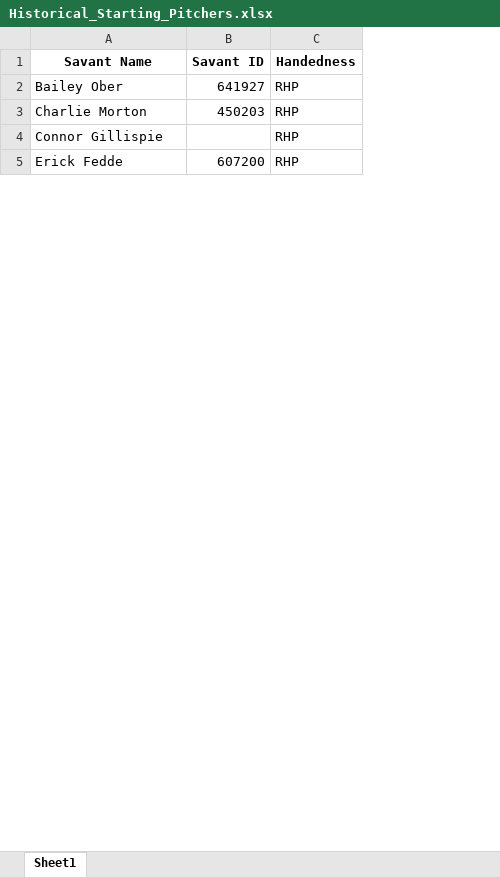
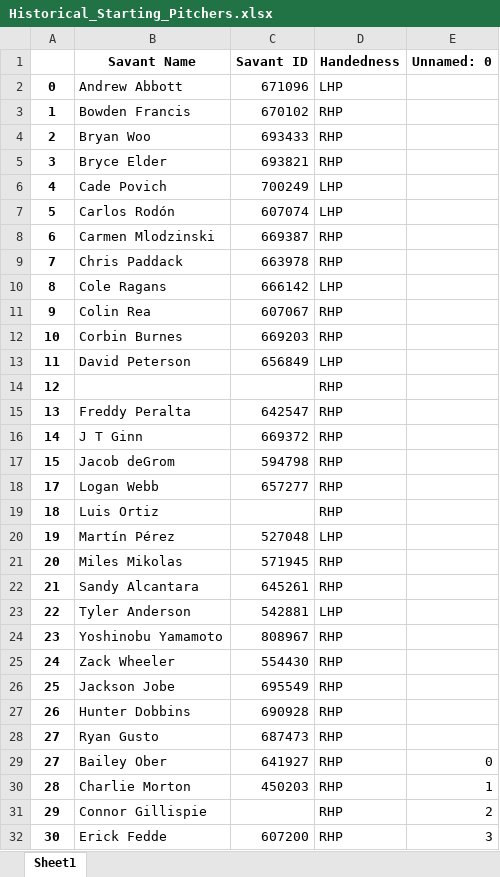
Before and after one commit to mtdewrocks/matchup, an Excel workbook: assets/Historical_Starting_Pitchers.xlsx, sheet Sheet1, drawn as a sheet; only a part is shown; values as stored, in another font and other column widths than the file's, no borders; the diff names each change by its address in the sheet, - before the commit and + after, or states it on an @@ line.

```diff
--- a/assets/Historical_Starting_Pitchers.xlsx (sheet Sheet1)
+++ b/assets/Historical_Starting_Pitchers.xlsx (sheet Sheet1)
+column A, rows 29-32: 27 | 28 | 29 | 30
+column E (Unnamed: 0), rows 29-32: 0 | 1 | 2 | 3
+row 2: 0 | Andrew Abbott | 671096 | LHP
+row 3: 1 | Bowden Francis | 670102 | RHP
+row 4: 2 | Bryan Woo | 693433 | RHP
+row 5: 3 | Bryce Elder | 693821 | RHP
+row 6: 4 | Cade Povich | 700249 | LHP
+row 7: 5 | Carlos Rodón | 607074 | LHP
+row 8: 6 | Carmen Mlodzinski | 669387 | RHP
+row 9: 7 | Chris Paddack | 663978 | RHP
+row 10: 8 | Cole Ragans | 666142 | LHP
+row 11: 9 | Colin Rea | 607067 | RHP
+row 12: 10 | Corbin Burnes | 669203 | RHP
+row 13: 11 | David Peterson | 656849 | LHP
+row 14: 12 |  |  | RHP
+row 15: 13 | Freddy Peralta | 642547 | RHP
+row 16: 14 | J T Ginn | 669372 | RHP
+row 17: 15 | Jacob deGrom | 594798 | RHP
+row 18: 17 | Logan Webb | 657277 | RHP
+row 19: 18 | Luis Ortiz |  | RHP
+row 20: 19 | Martín Pérez | 527048 | LHP
+row 21: 20 | Miles Mikolas | 571945 | RHP
+row 22: 21 | Sandy Alcantara | 645261 | RHP
+row 23: 22 | Tyler Anderson | 542881 | LHP
+row 24: 23 | Yoshinobu Yamamoto | 808967 | RHP
+row 25: 24 | Zack Wheeler | 554430 | RHP
+row 26: 25 | Jackson Jobe | 695549 | RHP
+row 27: 26 | Hunter Dobbins | 690928 | RHP
+row 28: 27 | Ryan Gusto | 687473 | RHP
```
Also changed, not shown: assets/Combined_Daily_Data.xlsx, assets/Daily_Props.xlsx, 11 other files.
